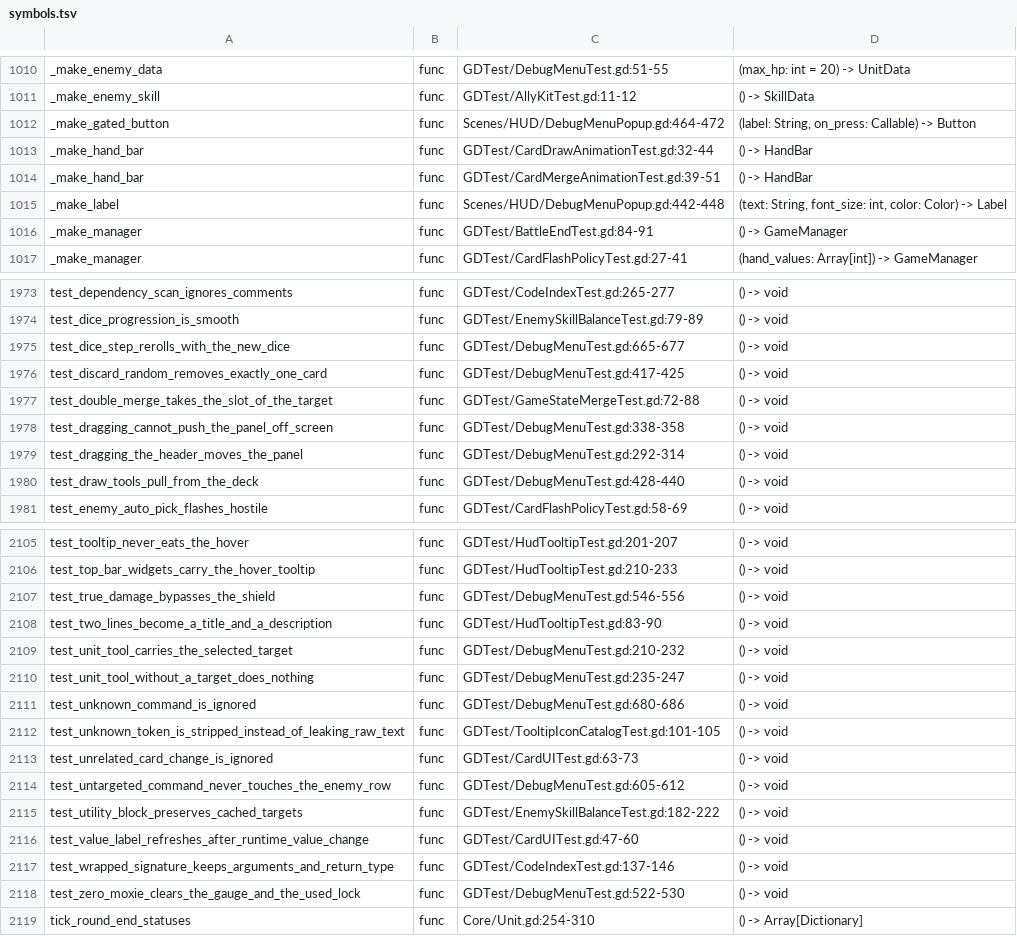
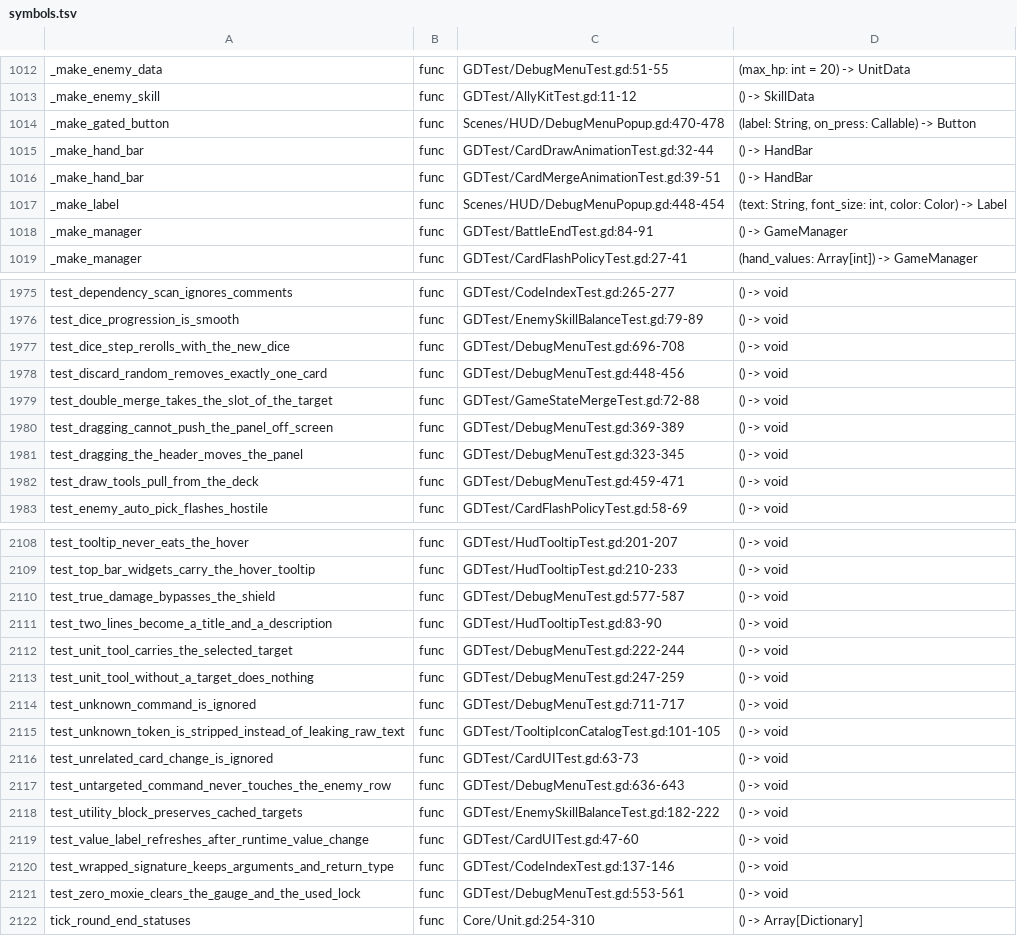
Before and after one commit to Cookieoil/HololiveTheProphecy, a TSV file: Docs/symbols.tsv, drawn as a sheet; only a part is shown, gaps mark what is left out; the diff covers the shown part only.

```diff
--- a/Docs/symbols.tsv
+++ b/Docs/symbols.tsv
@@ -1011,6 +1013,6 @@ _make_enemy_data	func	GDTest/DebugMenuTest.gd:51-55	(max_hp: int = 20) -> UnitDa
 _make_enemy_skill	func	GDTest/AllyKitTest.gd:11-12	() -> SkillData
-_make_gated_button	func	Scenes/HUD/DebugMenuPopup.gd:464-472	(label: String, on_press: Callable) -> Button
+_make_gated_button	func	Scenes/HUD/DebugMenuPopup.gd:470-478	(label: String, on_press: Callable) -> Button
 _make_hand_bar	func	GDTest/CardDrawAnimationTest.gd:32-44	() -> HandBar
 _make_hand_bar	func	GDTest/CardMergeAnimationTest.gd:39-51	() -> HandBar
-_make_label	func	Scenes/HUD/DebugMenuPopup.gd:442-448	(text: String, font_size: int, color: Color) -> Label
+_make_label	func	Scenes/HUD/DebugMenuPopup.gd:448-454	(text: String, font_size: int, color: Color) -> Label
 _make_manager	func	GDTest/BattleEndTest.gd:84-91	() -> GameManager
@@ -1974,8 +1976,8 @@ test_dependency_scan_ignores_comments	func	GDTest/CodeIndexTest.gd:265-277	() ->
 test_dice_progression_is_smooth	func	GDTest/EnemySkillBalanceTest.gd:79-89	() -> void
-test_dice_step_rerolls_with_the_new_dice	func	GDTest/DebugMenuTest.gd:665-677	() -> void
-test_discard_random_removes_exactly_one_card	func	GDTest/DebugMenuTest.gd:417-425	() -> void
+test_dice_step_rerolls_with_the_new_dice	func	GDTest/DebugMenuTest.gd:696-708	() -> void
+test_discard_random_removes_exactly_one_card	func	GDTest/DebugMenuTest.gd:448-456	() -> void
 test_double_merge_takes_the_slot_of_the_target	func	GDTest/GameStateMergeTest.gd:72-88	() -> void
-test_dragging_cannot_push_the_panel_off_screen	func	GDTest/DebugMenuTest.gd:338-358	() -> void
-test_dragging_the_header_moves_the_panel	func	GDTest/DebugMenuTest.gd:292-314	() -> void
-test_draw_tools_pull_from_the_deck	func	GDTest/DebugMenuTest.gd:428-440	() -> void
+test_dragging_cannot_push_the_panel_off_screen	func	GDTest/DebugMenuTest.gd:369-389	() -> void
+test_dragging_the_header_moves_the_panel	func	GDTest/DebugMenuTest.gd:323-345	() -> void
+test_draw_tools_pull_from_the_deck	func	GDTest/DebugMenuTest.gd:459-471	() -> void
 test_enemy_auto_pick_flashes_hostile	func	GDTest/CardFlashPolicyTest.gd:58-69	() -> void
@@ -2106,10 +2109,10 @@ test_tooltip_never_eats_the_hover	func	GDTest/HudTooltipTest.gd:201-207	() -> vo
 test_top_bar_widgets_carry_the_hover_tooltip	func	GDTest/HudTooltipTest.gd:210-233	() -> void
-test_true_damage_bypasses_the_shield	func	GDTest/DebugMenuTest.gd:546-556	() -> void
+test_true_damage_bypasses_the_shield	func	GDTest/DebugMenuTest.gd:577-587	() -> void
 test_two_lines_become_a_title_and_a_description	func	GDTest/HudTooltipTest.gd:83-90	() -> void
-test_unit_tool_carries_the_selected_target	func	GDTest/DebugMenuTest.gd:210-232	() -> void
-test_unit_tool_without_a_target_does_nothing	func	GDTest/DebugMenuTest.gd:235-247	() -> void
-test_unknown_command_is_ignored	func	GDTest/DebugMenuTest.gd:680-686	() -> void
+test_unit_tool_carries_the_selected_target	func	GDTest/DebugMenuTest.gd:222-244	() -> void
+test_unit_tool_without_a_target_does_nothing	func	GDTest/DebugMenuTest.gd:247-259	() -> void
+test_unknown_command_is_ignored	func	GDTest/DebugMenuTest.gd:711-717	() -> void
 test_unknown_token_is_stripped_instead_of_leaking_raw_text	func	GDTest/TooltipIconCatalogTest.gd:101-105	() -> void
 test_unrelated_card_change_is_ignored	func	GDTest/CardUITest.gd:63-73	() -> void
-test_untargeted_command_never_touches_the_enemy_row	func	GDTest/DebugMenuTest.gd:605-612	() -> void
+test_untargeted_command_never_touches_the_enemy_row	func	GDTest/DebugMenuTest.gd:636-643	() -> void
 test_utility_block_preserves_cached_targets	func	GDTest/EnemySkillBalanceTest.gd:182-222	() -> void
@@ -2117,3 +2120,3 @@ test_value_label_refreshes_after_runtime_value_change	func	GDTest/CardUITest.gd:
 test_wrapped_signature_keeps_arguments_and_return_type	func	GDTest/CodeIndexTest.gd:137-146	() -> void
-test_zero_moxie_clears_the_gauge_and_the_used_lock	func	GDTest/DebugMenuTest.gd:522-530	() -> void
+test_zero_moxie_clears_the_gauge_and_the_used_lock	func	GDTest/DebugMenuTest.gd:553-561	() -> void
 tick_round_end_statuses	func	Core/Unit.gd:254-310	() -> Array[Dictionary]
```
Also changed, not shown: 4 added rows, 1 removed row and 56 edited cells elsewhere in this file, 8 other files.
